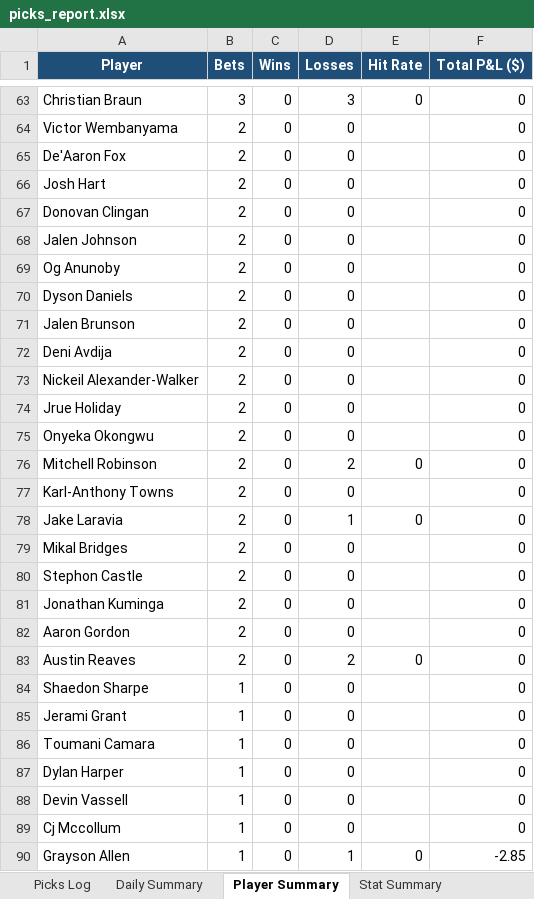
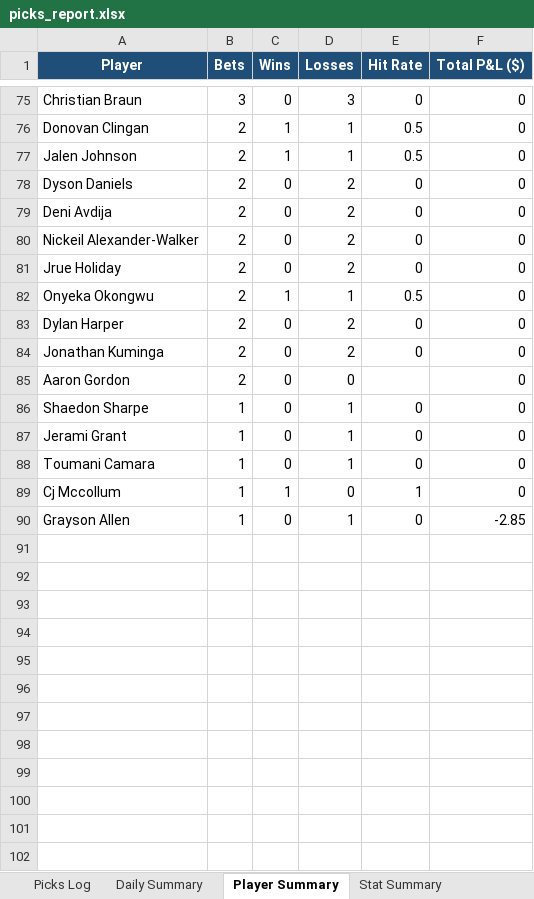
Before and after one commit to aaronwadhwa12/kalshi, an Excel workbook: results/picks_report.xlsx, sheet Player Summary, drawn as a sheet; only a part is shown, gaps mark what is left out; values as stored, in another font and other column widths than the file's, no borders; removed rows and columns are numbered as before the commit, all else as after; the diff covers the shown part only; the diff names each change by its address in the sheet, - before the commit and + after, or states it on an @@ line.

```diff
--- a/results/picks_report.xlsx (sheet Player Summary)
+++ b/results/picks_report.xlsx (sheet Player Summary)
-row 64: Victor Wembanyama | 2 | 0 | 0 |  | 0
-row 65: De'Aaron Fox | 2 | 0 | 0 |  | 0
-row 66: Josh Hart | 2 | 0 | 0 |  | 0
-C76:C77 (Wins): 0
+C76:C77 (Wins): 1
-D76:D77 (Losses): 0
+D76:D77 (Losses): 1
-E76:E77 (Hit Rate): (empty)
+E76:E77 (Hit Rate): 0.5
-row 69: Og Anunoby | 2 | 0 | 0 |  | 0
-D78 (Losses): 0
+D78 (Losses): 2
-E78 (Hit Rate): (empty)
+E78 (Hit Rate): 0
-row 71: Jalen Brunson | 2 | 0 | 0 |  | 0
-D79:D81 (Losses): 0
+D79:D81 (Losses): 2
-E79:E81 (Hit Rate): (empty)
+E79:E81 (Hit Rate): 0
-C82 (Wins): 0
+C82 (Wins): 1
-D82 (Losses): 0
+D82 (Losses): 1
-E82 (Hit Rate): (empty)
+E82 (Hit Rate): 0.5
-A83 (Player): Mitchell Robinson
+A83 (Player): Dylan Harper
-row 77: Karl-Anthony Towns | 2 | 0 | 0 |  | 0
-row 78: Jake Laravia | 2 | 0 | 1 | 0 | 0
-row 79: Mikal Bridges | 2 | 0 | 0 |  | 0
-row 80: Stephon Castle | 2 | 0 | 0 |  | 0
-D84 (Losses): 0
+D84 (Losses): 2
-E84 (Hit Rate): (empty)
+E84 (Hit Rate): 0
-row 83: Austin Reaves | 2 | 0 | 2 | 0 | 0
-D86:D88 (Losses): 0
+D86:D88 (Losses): 1
-E86:E88 (Hit Rate): (empty)
+E86:E88 (Hit Rate): 0
-row 87: Dylan Harper | 1 | 0 | 0 |  | 0
-row 88: Devin Vassell | 1 | 0 | 0 |  | 0
-C89 (Wins): 0
+C89 (Wins): 1
-E89 (Hit Rate): (empty)
+E89 (Hit Rate): 1
```
Also changed, not shown: 35 added rows, 23 removed rows and 67 edited cells elsewhere in this sheet, sheet Picks Log, sheet Daily Summary, sheet Stat Summary, 2 other files.
